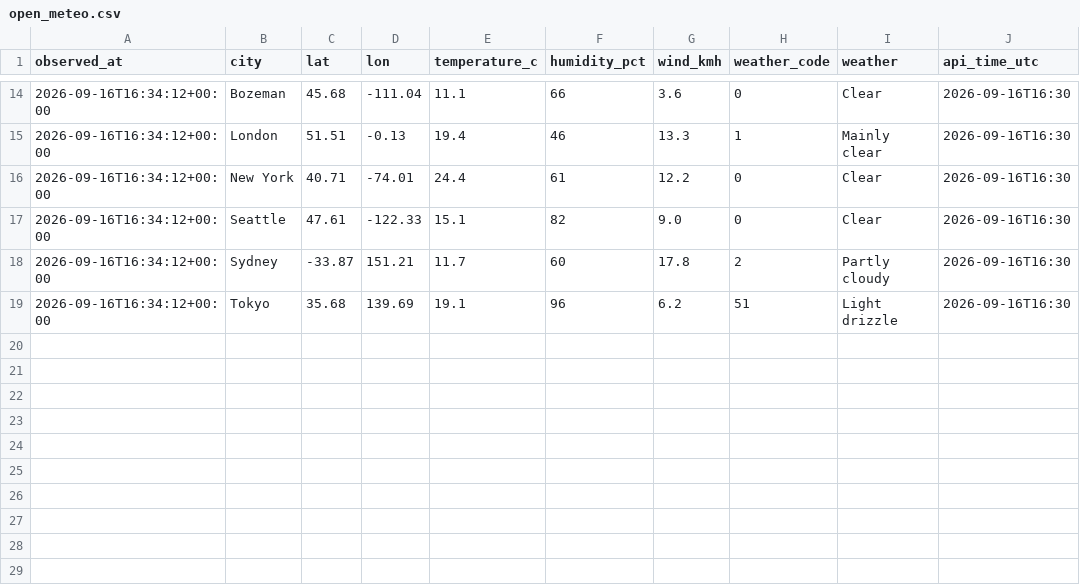
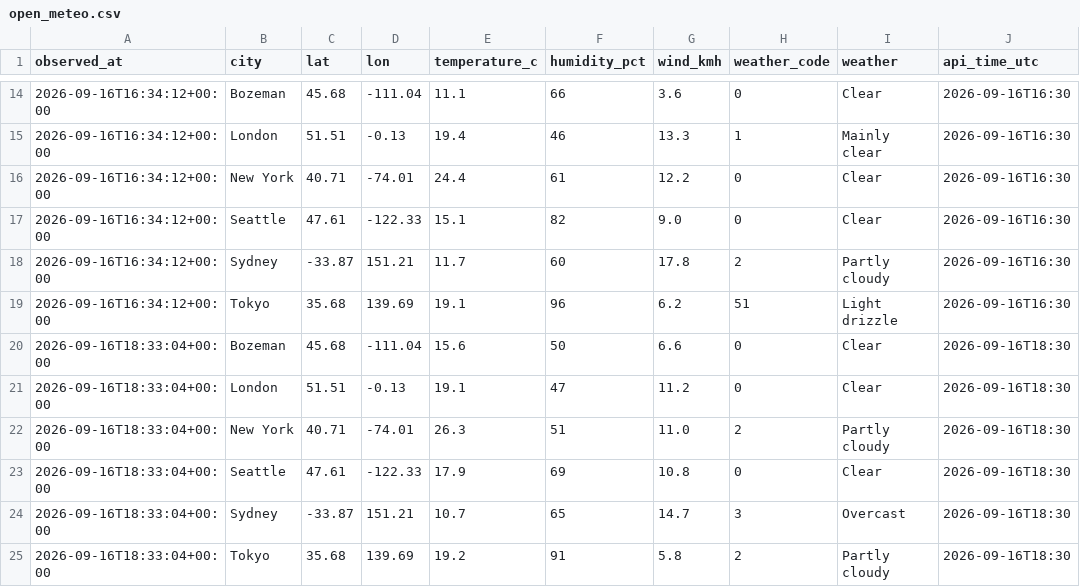
Before and after one commit to jaredgalloway/scrapeboard, a CSV file: data/tidy/open_meteo.csv, drawn as a sheet; only a part is shown, gaps mark what is left out; the diff names each change by its address in the sheet, - before the commit and + after, or states it on an @@ line.

```diff
--- a/data/tidy/open_meteo.csv
+++ b/data/tidy/open_meteo.csv
+row 20: 2026-09-16T18:33:04+00:00 | Bozeman | 45.68 | -111.04 | 15.6 | 50 | 6.6 | 0 | Clear | 2026-09-16T18:30
+row 21: 2026-09-16T18:33:04+00:00 | London | 51.51 | -0.13 | 19.1 | 47 | 11.2 | 0 | Clear | 2026-09-16T18:30
+row 22: 2026-09-16T18:33:04+00:00 | New York | 40.71 | -74.01 | 26.3 | 51 | 11.0 | 2 | Partly cloudy | 2026-09-16T18:30
+row 23: 2026-09-16T18:33:04+00:00 | Seattle | 47.61 | -122.33 | 17.9 | 69 | 10.8 | 0 | Clear | 2026-09-16T18:30
+row 24: 2026-09-16T18:33:04+00:00 | Sydney | -33.87 | 151.21 | 10.7 | 65 | 14.7 | 3 | Overcast | 2026-09-16T18:30
+row 25: 2026-09-16T18:33:04+00:00 | Tokyo | 35.68 | 139.69 | 19.2 | 91 | 5.8 | 2 | Partly cloudy | 2026-09-16T18:30
```
Also changed, not shown: data/tidy/github.csv, data/tidy/hackernews.csv, 4 other files.
